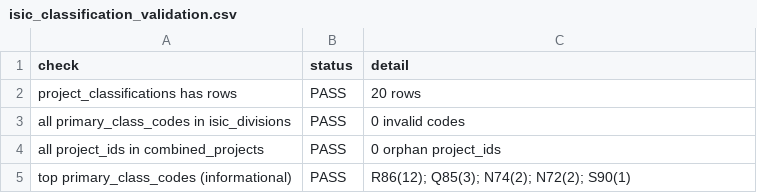
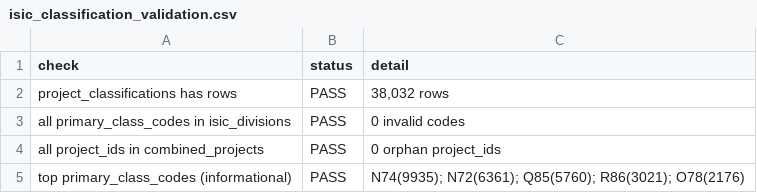
Before and after one commit to AnitaKamani/qdarchive-pipeline, a CSV file: reports/isic_classification_validation.csv, drawn as a sheet.

```diff
--- a/reports/isic_classification_validation.csv
+++ b/reports/isic_classification_validation.csv
@@ -1,5 +1,5 @@
 check,status,detail
-project_classifications has rows,PASS,20 rows
+project_classifications has rows,PASS,"38,032 rows"
 all primary_class_codes in isic_divisions,PASS,0 invalid codes
 all project_ids in combined_projects,PASS,0 orphan project_ids
-top primary_class_codes (informational),PASS,R86(12); Q85(3); N74(2); N72(2); S90(1)
+top primary_class_codes (informational),PASS,N74(9935); N72(6361); Q85(5760); R86(3021); O78(2176)
```
Also changed, not shown: reports/isic_classification_summary.csv, 4 other files.
